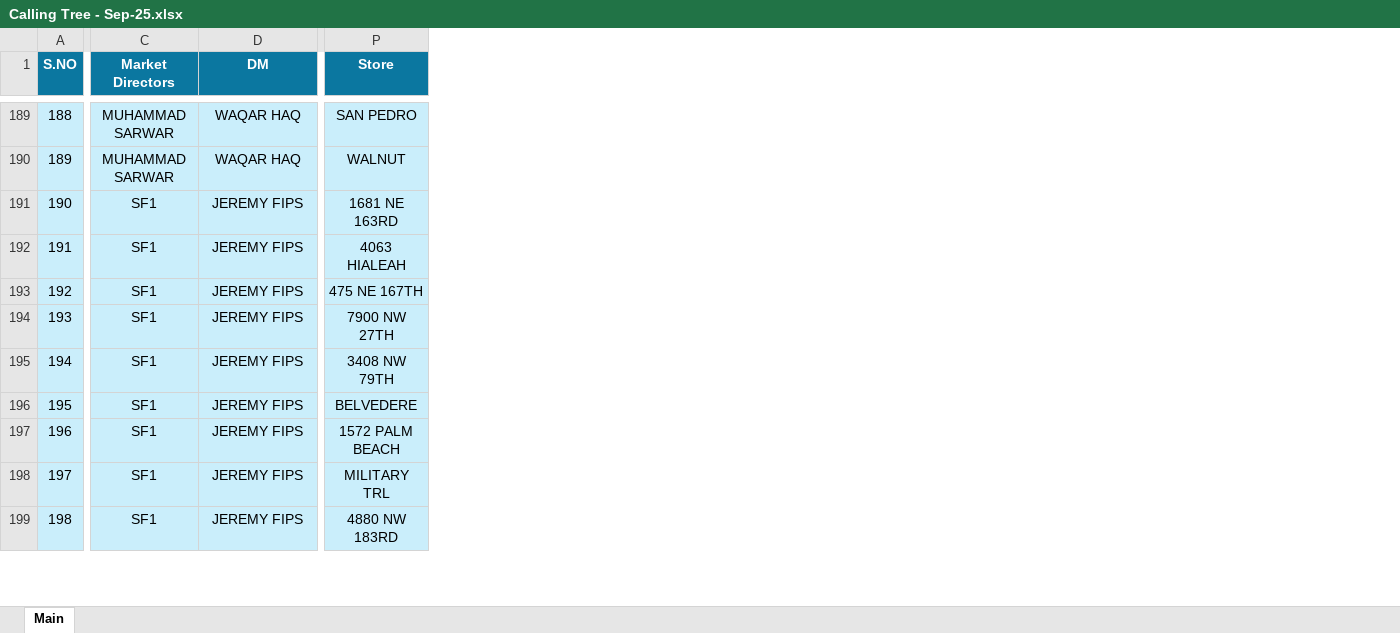
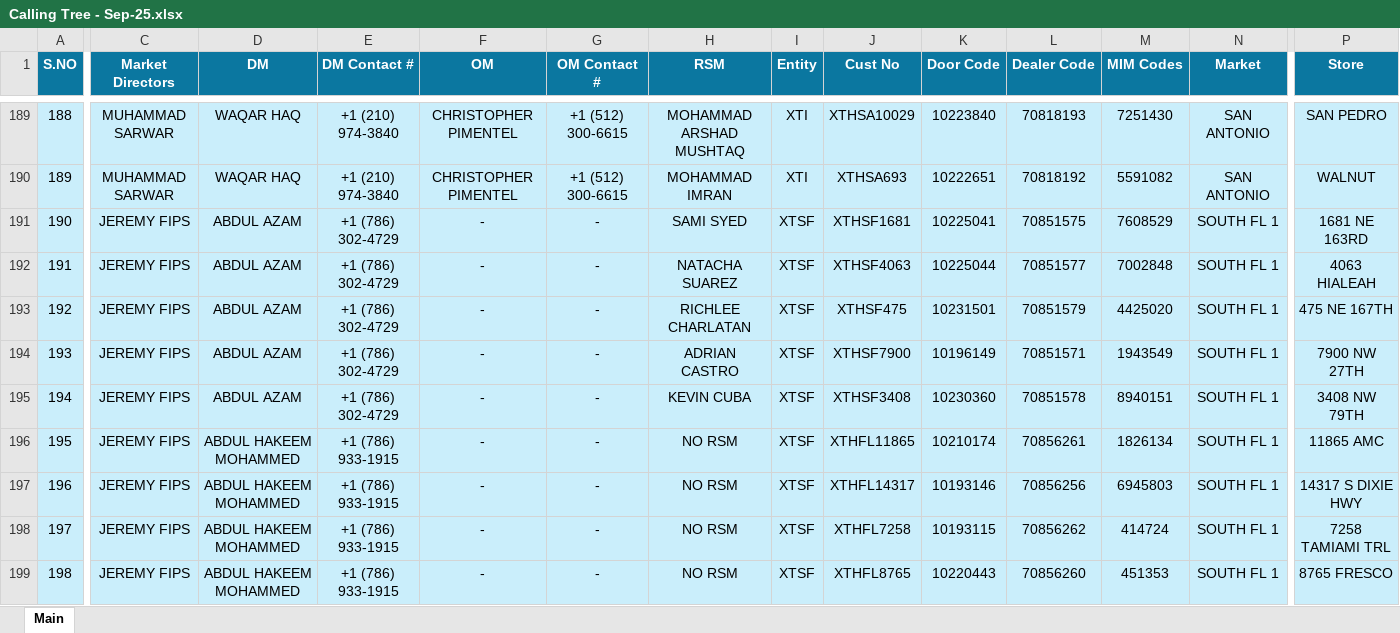
Before and after one commit to MuhammadMahee/CallingTree_Dashboard, an Excel workbook: Calling_Trees/Calling Tree - Sep-25.xlsx, sheet Main, drawn as a sheet; only a part is shown, gaps mark what is left out; values as stored, in another font and other column widths than the file's, no borders; conditional formats not drawn; the diff covers the shown part only; the diff names each change by its address in the sheet, - before the commit and + after, or states it on an @@ line.

Commit message:
Distribution Changed

```diff
--- a/Calling_Trees/Calling Tree - Sep-25.xlsx (sheet Main)
+++ b/Calling_Trees/Calling Tree - Sep-25.xlsx (sheet Main)
@@ column E (DM Contact #) unhidden, rows 189-199: +1 (210) 974-3840 | +1 (210) 974-3840 | +1 (786) 302-4729 | +1 (786) 302-4729 | +1 (786) 302-4729 | +1 (786) 302-4729 | +1 (786) 302-4729 | +1 (786) 933-1915 | +1 (786) 933-1915 | +1 (786) 933-1915 | +1 (786) 933-1915 @@
@@ column F (OM) unhidden, rows 189-199: CHRISTOPHER PIMENTEL | CHRISTOPHER PIMENTEL | - | - | - | - | - | - | - | - | - @@
@@ column G (OM Contact #) unhidden, rows 189-199: +1 (512) 300-6615 | +1 (512) 300-6615 | - | - | - | - | - | - | - | - | - @@
@@ column H (RSM) unhidden, rows 189-199: MOHAMMAD ARSHAD MUSHTAQ | MOHAMMAD IMRAN | SAMI SYED | NATACHA SUAREZ | RICHLEE CHARLATAN | ADRIAN CASTRO | KEVIN CUBA | NO RSM | NO RSM | NO RSM | NO RSM @@
@@ column I (Entity) unhidden, rows 189-199: XTI | XTI | XTSF | XTSF | XTSF | XTSF | XTSF | XTSF | XTSF | XTSF | XTSF @@
@@ column J (Cust No) unhidden, rows 189-199: XTHSA10029 | XTHSA693 | XTHSF1681 | XTHSF4063 | XTHSF475 | XTHSF7900 | XTHSF3408 | XTHFL11865 | XTHFL14317 | XTHFL7258 | XTHFL8765 @@
@@ column K (Door Code) unhidden, rows 189-199: 10223840 | 10222651 | 10225041 | 10225044 | 10231501 | 10196149 | 10230360 | 10210174 | 10193146 | 10193115 | 10220443 @@
@@ column L (Dealer Code) unhidden, rows 189-199: 70818193 | 70818192 | 70851575 | 70851577 | 70851579 | 70851571 | 70851578 | 70856261 | 70856256 | 70856262 | 70856260 @@
@@ column M (MIM Codes) unhidden, rows 189-199: 7251430 | 5591082 | 7608529 | 7002848 | 4425020 | 1943549 | 8940151 | 1826134 | 6945803 | 414724 | 451353 @@
@@ column N (Market) unhidden, rows 189-199: SAN ANTONIO | SAN ANTONIO | SOUTH FL 1 | SOUTH FL 1 | SOUTH FL 1 | SOUTH FL 1 | SOUTH FL 1 | SOUTH FL 1 | SOUTH FL 1 | SOUTH FL 1 | SOUTH FL 1 @@
-C191:C199 (Market Directors): SF1
+C191:C199 (Market Directors): JEREMY FIPS
-D191:D195 (DM): JEREMY FIPS
+D191:D195 (DM): ABDUL AZAM
-D196:D199 (DM): JEREMY FIPS
+D196:D199 (DM): ABDUL HAKEEM MOHAMMED
-P196 (Store): BELVEDERE
+P196 (Store): 11865 AMC
-P197 (Store): 1572 PALM BEACH
+P197 (Store): 14317 S DIXIE HWY
-P198 (Store): MILITARY TRL
+P198 (Store): 7258 TAMIAMI TRL
-P199 (Store): 4880 NW 183RD
+P199 (Store): 8765 FRESCO
```
Also changed, not shown: 190 edited cells elsewhere in this sheet, hidden cells.
